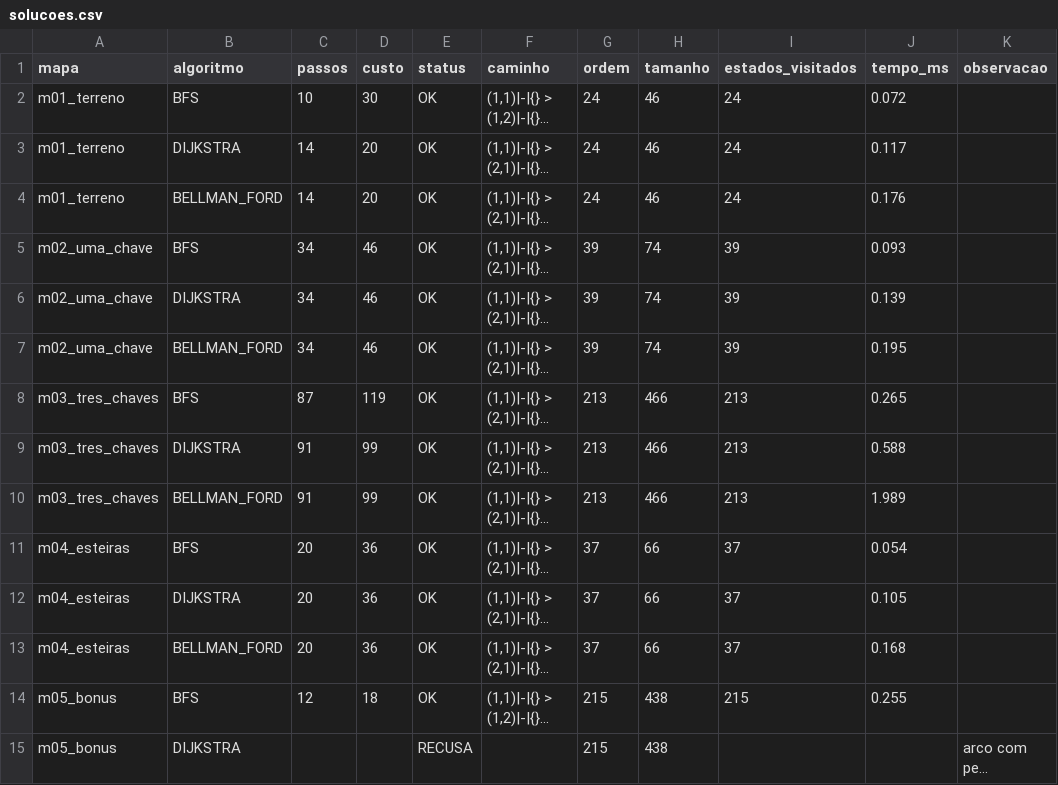
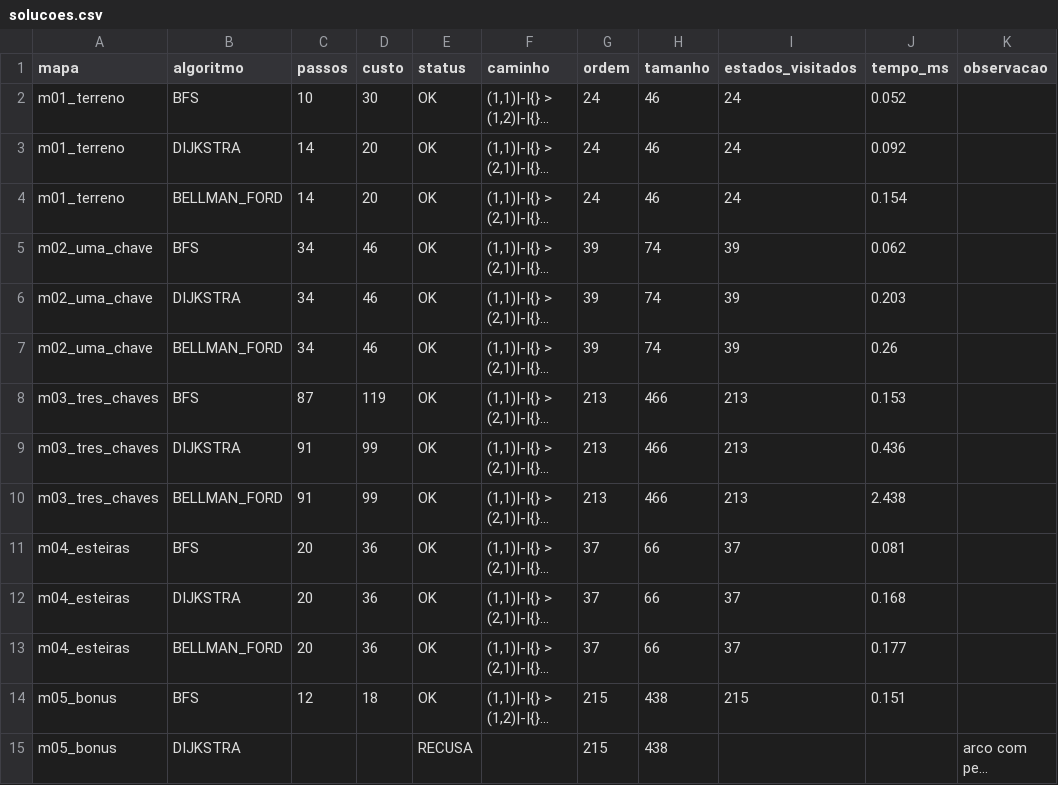
Before and after one commit to PedroFerraz87/Projeto-Grafos-AVD, a CSV file: out/parte1/solucoes.csv, drawn as a sheet; only a part is shown; long unchanged cells end in …; the diff covers the shown part only; the diff names each change by its address in the sheet, - before the commit and + after, or states it on an @@ line.

```diff
--- a/out/parte1/solucoes.csv
+++ b/out/parte1/solucoes.csv
-J2 (tempo_ms): 0.072
+J2 (tempo_ms): 0.052
-J3 (tempo_ms): 0.117
+J3 (tempo_ms): 0.092
-J4 (tempo_ms): 0.176
+J4 (tempo_ms): 0.154
-J5 (tempo_ms): 0.093
+J5 (tempo_ms): 0.062
-J6 (tempo_ms): 0.139
+J6 (tempo_ms): 0.203
-J7 (tempo_ms): 0.195
+J7 (tempo_ms): 0.26
-J8 (tempo_ms): 0.265
+J8 (tempo_ms): 0.153
-J9 (tempo_ms): 0.588
+J9 (tempo_ms): 0.436
-J10 (tempo_ms): 1.989
+J10 (tempo_ms): 2.438
-J11 (tempo_ms): 0.054
+J11 (tempo_ms): 0.081
-J12 (tempo_ms): 0.105
+J12 (tempo_ms): 0.168
-J13 (tempo_ms): 0.168
+J13 (tempo_ms): 0.177
-J14 (tempo_ms): 0.255
+J14 (tempo_ms): 0.151
```
Also changed, not shown: 14 edited cells elsewhere in this file, 20 other files.
